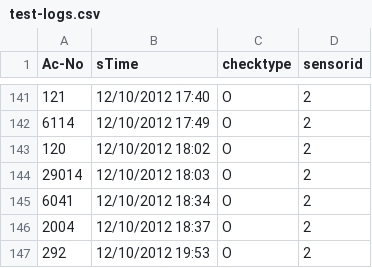
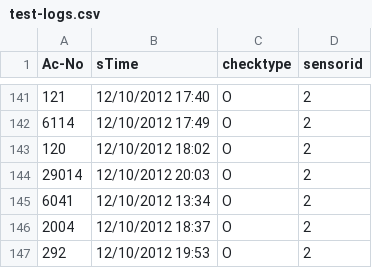
Before and after one commit to AlgebraBurger/PAYROLLX, a CSV file: test-logs.csv, drawn as a sheet; only a part is shown, gaps mark what is left out.

```diff
--- a/test-logs.csv
+++ b/test-logs.csv
@@ -143,4 +143,4 @@ Ac-No,sTime,checktype,sensorid
 120,12/10/2012 18:02,O,2
-29014,12/10/2012 18:03,O,2
-6041,12/10/2012 18:34,O,2
+29014,12/10/2012 20:03,O,2
+6041,12/10/2012 13:34,O,2
 2004,12/10/2012 18:37,O,2
```
Also changed, not shown: 1 other file.
